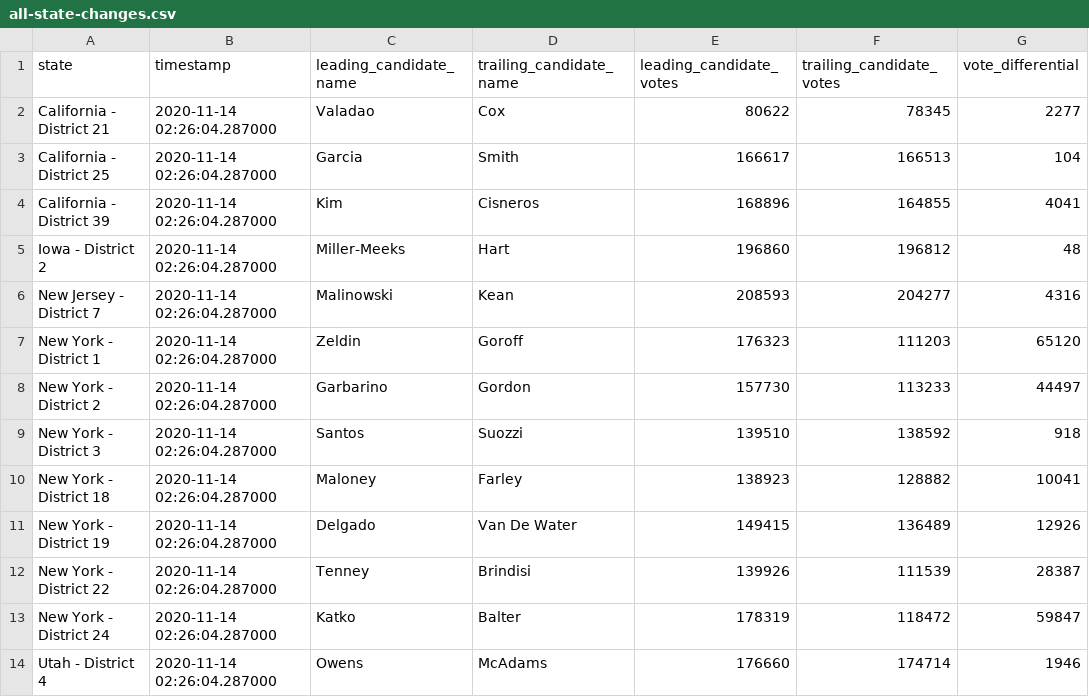
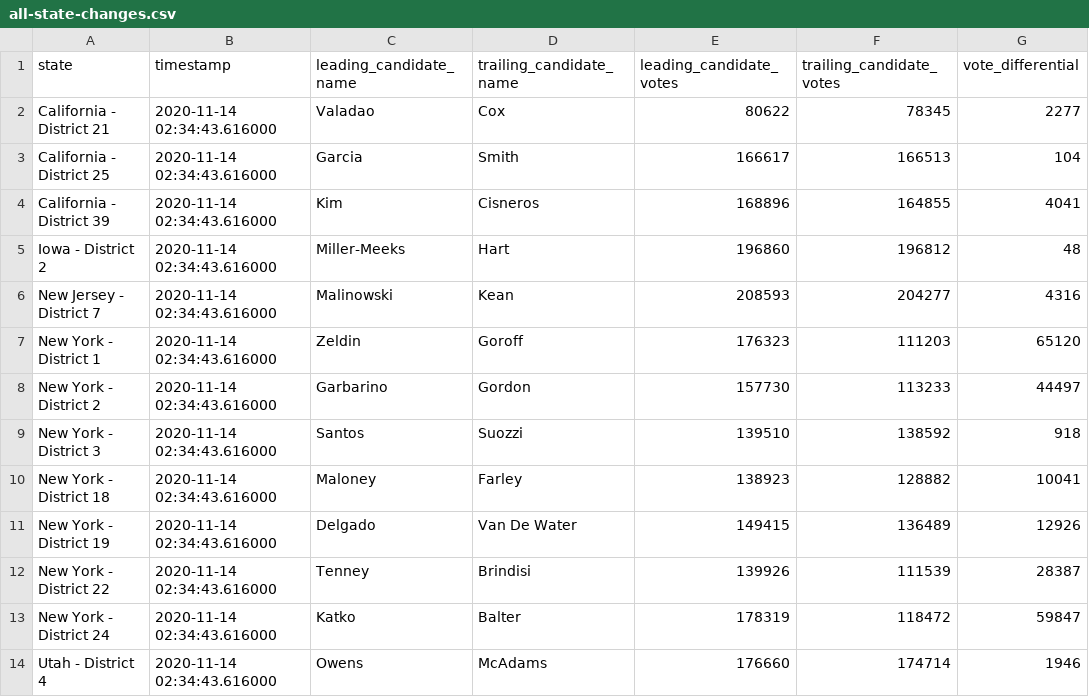
Before and after one commit to zcsinger/nyt-2020-election-scraper-house, a CSV file: all-state-changes.csv, drawn as a sheet; only a part is shown; the diff names each change by its address in the sheet, - before the commit and + after, or states it on an @@ line.

```diff
--- a/all-state-changes.csv
+++ b/all-state-changes.csv
-B2:B14 (timestamp): 2020-11-14 02:26:04.287000
+B2:B14 (timestamp): 2020-11-14 02:34:43.616000
```
Also changed, not shown: 3 other files.
